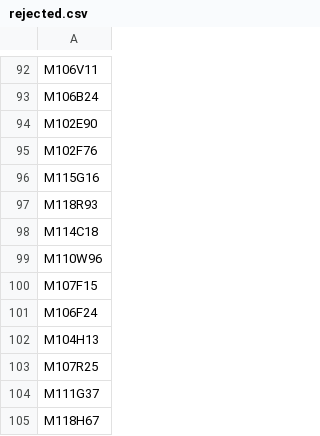
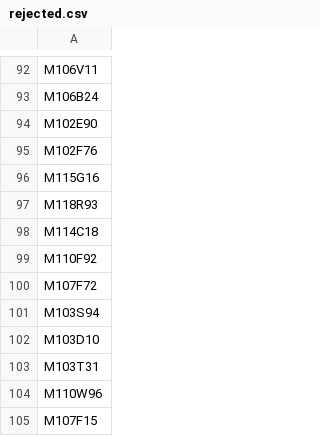
Before and after one commit to mrbalajisk/JAM-Seat-Allocation-Round3, a CSV file: data/data/rejected.csv, drawn as a sheet; only a part is shown, gaps mark what is left out; the shorter side is filled out with more unchanged rows; the diff covers the shown part only; the diff names each change by its address in the sheet, - before the commit and + after, or states it on an @@ line.

```diff
--- a/data/data/rejected.csv
+++ b/data/data/rejected.csv
+row 99: M110F92
+row 100: M107F72
+row 101: M103S94
+row 102: M103D10
+row 103: M103T31
```
Also changed, not shown: 130 added rows elsewhere in this file, data/rejected.csv, data/round1.csv, 24 other files.
